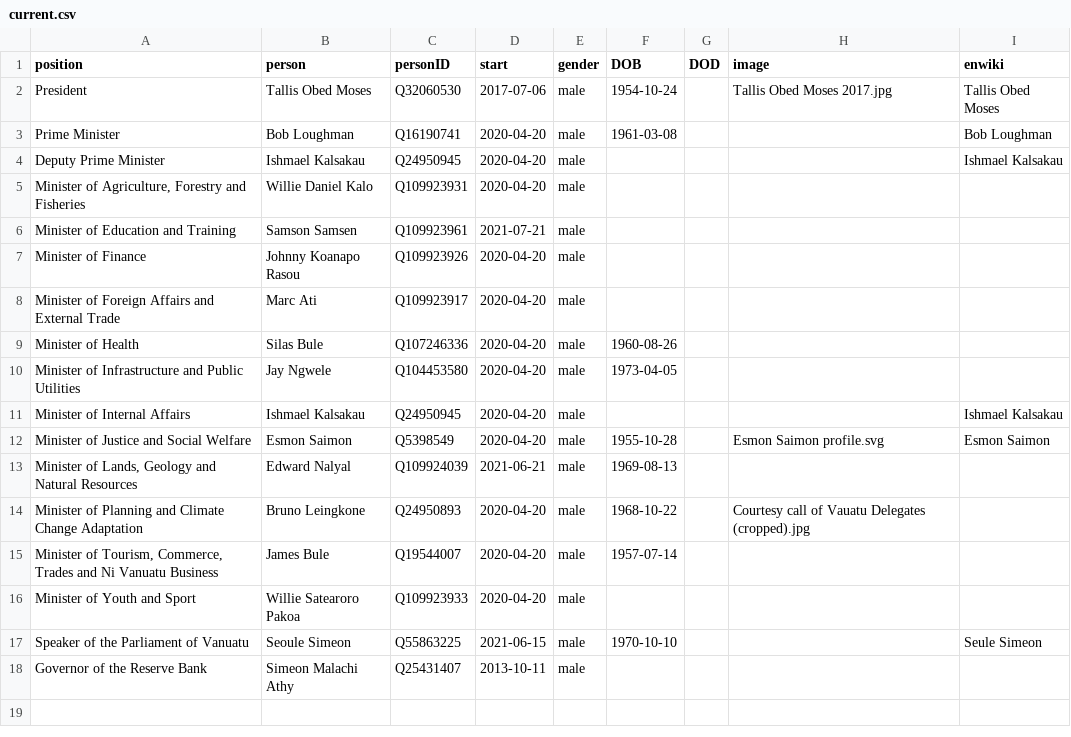
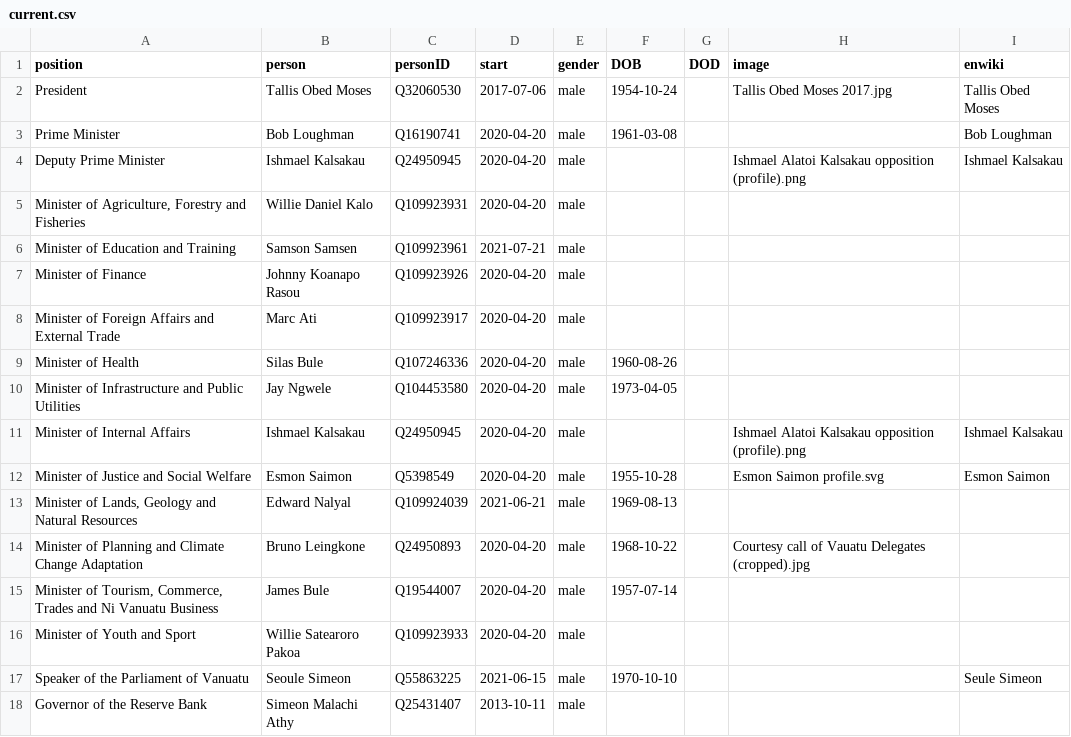
Before and after one commit to every-politician-scrapers/vanuatu-cabinet, a CSV file: html/current.csv, drawn as a sheet.

```diff
--- a/html/current.csv
+++ b/html/current.csv
@@ -3,3 +3,3 @@ President,Tallis Obed Moses,Q32060530,2017-07-06,male,1954-10-24,,Tallis Obed Mo
 Prime Minister,Bob Loughman,Q16190741,2020-04-20,male,1961-03-08,,,Bob Loughman
-Deputy Prime Minister,Ishmael Kalsakau,Q24950945,2020-04-20,male,,,,Ishmael Kalsakau
+Deputy Prime Minister,Ishmael Kalsakau,Q24950945,2020-04-20,male,,,Ishmael Alatoi Kalsakau opposition (profile).png,Ishmael Kalsakau
 "Minister of Agriculture, Forestry and Fisheries",Willie Daniel Kalo,Q109923931,2020-04-20,male,,,,
@@ -10,3 +10,3 @@ Minister of Health,Silas Bule,Q107246336,2020-04-20,male,1960-08-26,,,
 Minister of Infrastructure and Public Utilities,Jay Ngwele,Q104453580,2020-04-20,male,1973-04-05,,,
-Minister of Internal Affairs,Ishmael Kalsakau,Q24950945,2020-04-20,male,,,,Ishmael Kalsakau
+Minister of Internal Affairs,Ishmael Kalsakau,Q24950945,2020-04-20,male,,,Ishmael Alatoi Kalsakau opposition (profile).png,Ishmael Kalsakau
 Minister of Justice and Social Welfare,Esmon Saimon,Q5398549,2020-04-20,male,1955-10-28,,Esmon Saimon profile.svg,Esmon Saimon
```
Also changed, not shown: html/holders21.csv.
